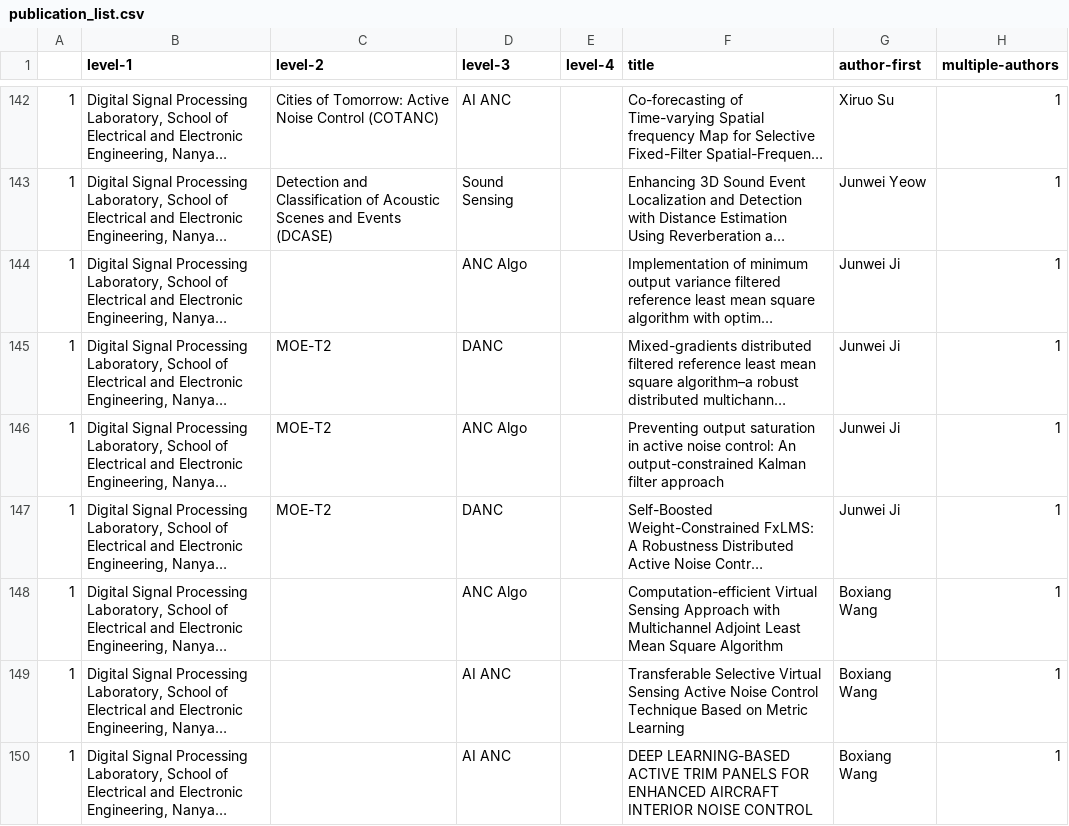
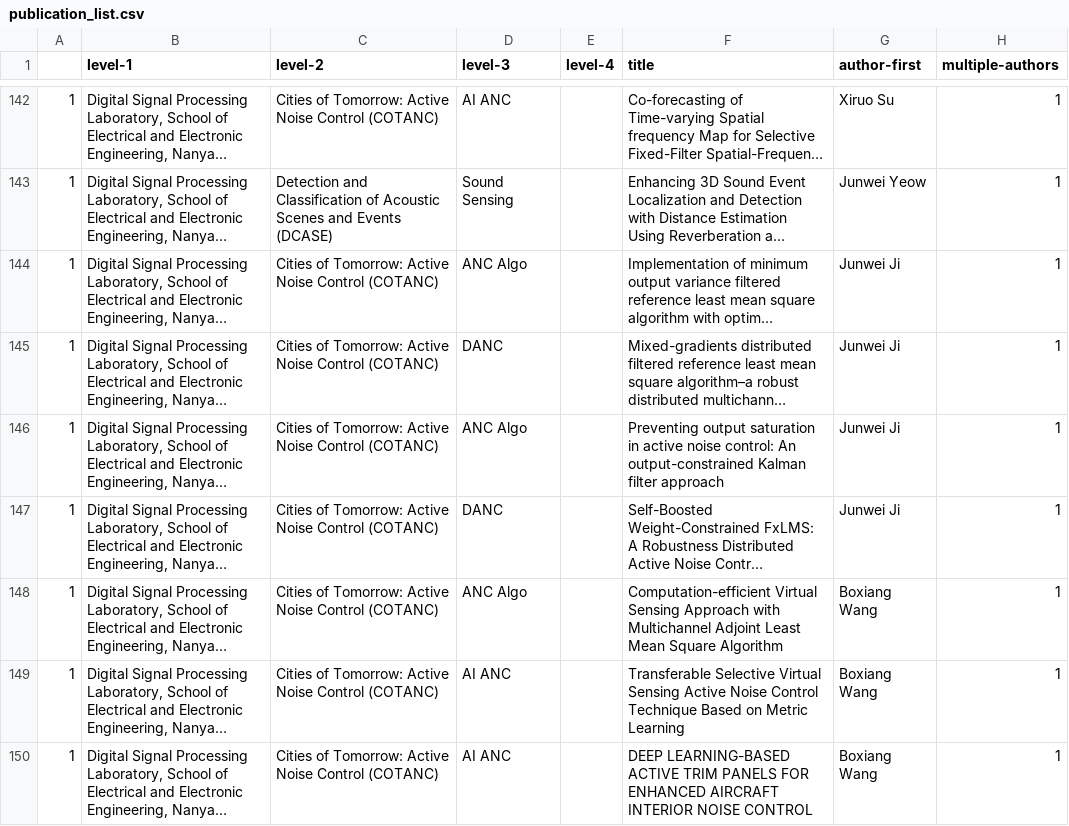
Before and after one commit to ntudsp/.github, a CSV file: publication_list.csv, drawn as a sheet; only a part is shown, gaps mark what is left out; long unchanged cells end in …; the diff names each change by its address in the sheet, - before the commit and + after, or states it on an @@ line.

Commit message:
Add files via upload

```diff
--- a/publication_list.csv
+++ b/publication_list.csv
-C144 (level-2): (empty)
+C144 (level-2): Cities of Tomorrow: Active Noise Control (COTANC)
-C145:C147 (level-2): MOE-T2
+C145:C147 (level-2): Cities of Tomorrow: Active Noise Control (COTANC)
-C148:C150 (level-2): (empty)
+C148:C150 (level-2): Cities of Tomorrow: Active Noise Control (COTANC)
```
